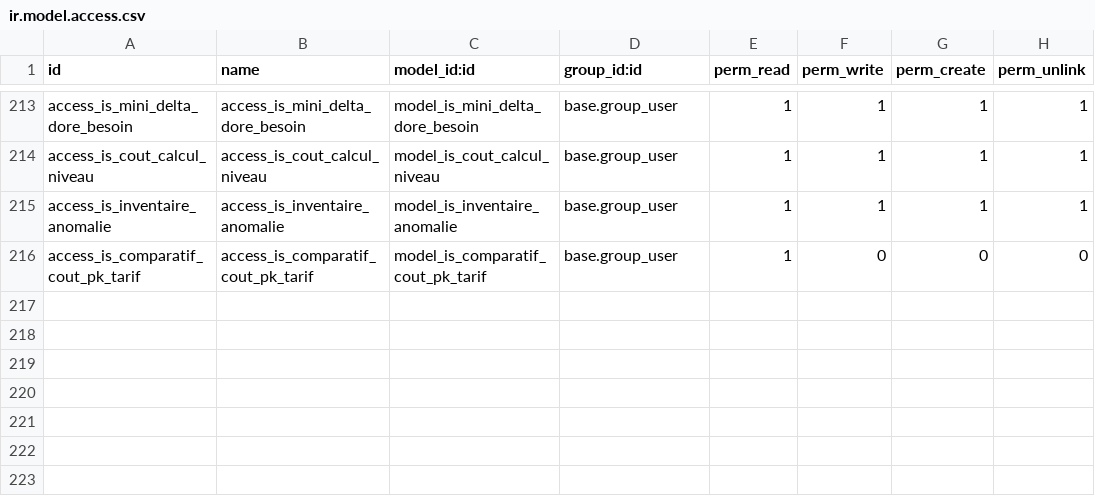
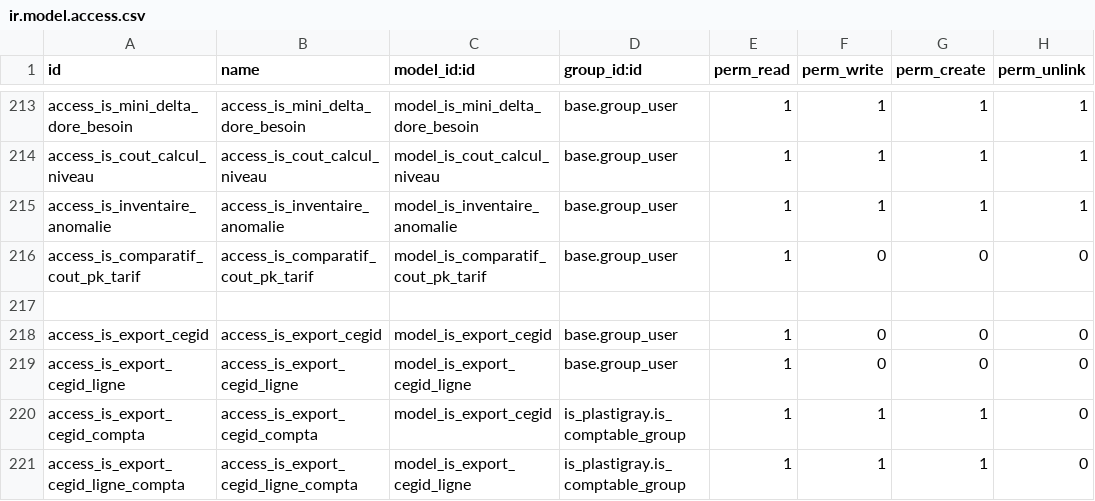
Before and after one commit to tonygalmiche/is_plastigray, a CSV file: security/ir.model.access.csv, drawn as a sheet; only a part is shown, gaps mark what is left out.

Commit message:
add export cegid

```diff
--- a/security/ir.model.access.csv
+++ b/security/ir.model.access.csv
@@ -216 +216,6 @@ access_is_inventaire_anomalie,access_is_inventaire_anomalie,model_is_inventaire_
 access_is_comparatif_cout_pk_tarif,access_is_comparatif_cout_pk_tarif,model_is_comparatif_cout_pk_tarif,base.group_user,1,0,0,0
+
+access_is_export_cegid,access_is_export_cegid,model_is_export_cegid,base.group_user,1,0,0,0
+access_is_export_cegid_ligne,access_is_export_cegid_ligne,model_is_export_cegid_ligne,base.group_user,1,0,0,0
+access_is_export_cegid_compta,access_is_export_cegid_compta,model_is_export_cegid,is_plastigray.is_comptable_group,1,1,1,0
+access_is_export_cegid_ligne_compta,access_is_export_cegid_ligne_compta,model_is_export_cegid_ligne,is_plastigray.is_comptable_group,1,1,1,0
```
Also changed, not shown: 9 other files.
